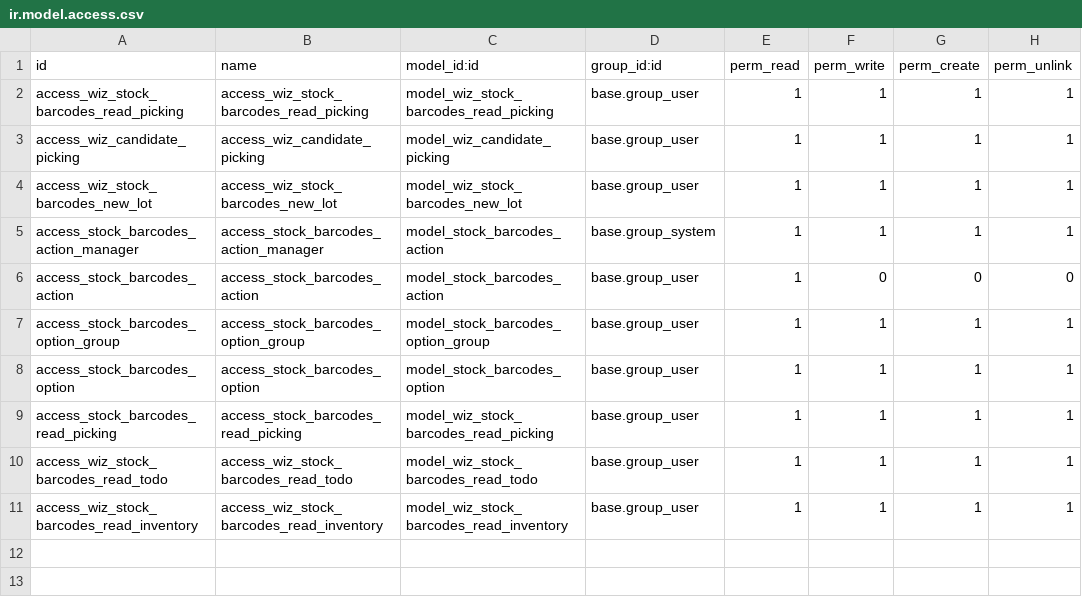
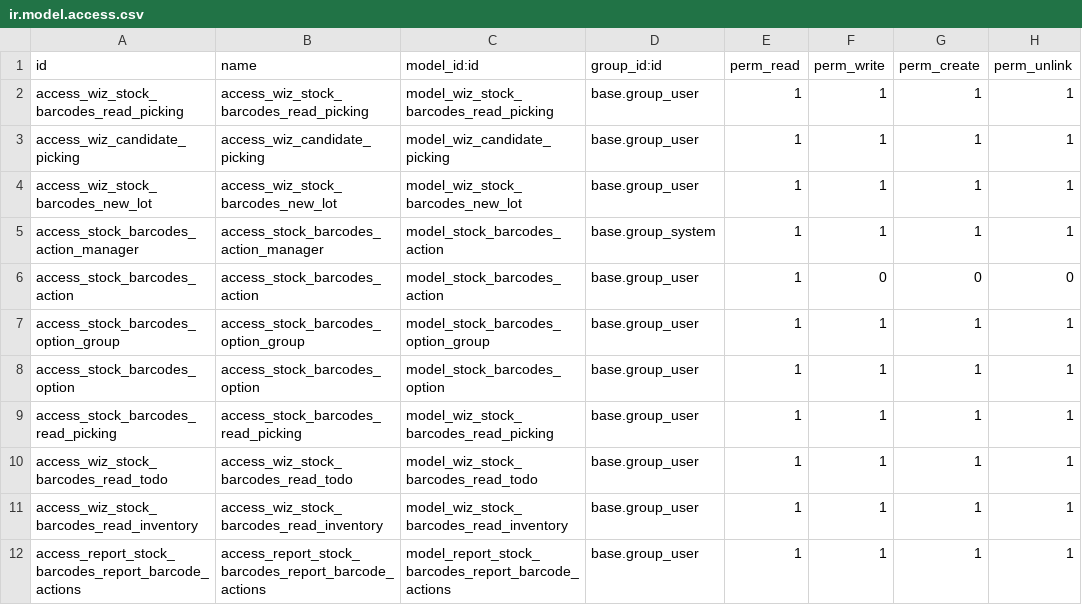
Before and after one commit to Therp/stock-logistics-barcode, a CSV file: stock_barcodes/security/ir.model.access.csv, drawn as a sheet.

Commit message:
[MIG] stock_barcodes: Migration to 17.0
[17.0][IMP] stock_barcodes: Removing backorder action before validate, since it is included in the _pre_action_done_hook method

[17.0][IMP] stock_barcodes: Update readme. Changing partner design in scan view.

[17.0][FIX] stock_barcodes: Correcting the partial delivery process

[17.0][FIX] stock_barcodes: Tests

[IMP] stock_barcodes: Viewing current stock in physical inventory

[IMP] stock_barcodes: Change the order of the picking views. Allow capturing an action when validating the picking.

```diff
--- a/stock_barcodes/security/ir.model.access.csv
+++ b/stock_barcodes/security/ir.model.access.csv
@@ -11 +11,2 @@ access_wiz_stock_barcodes_read_todo,access_wiz_stock_barcodes_read_todo,model_wi
 access_wiz_stock_barcodes_read_inventory,access_wiz_stock_barcodes_read_inventory,model_wiz_stock_barcodes_read_inventory,base.group_user,1,1,1,1
+access_report_stock_barcodes_report_barcode_actions,access_report_stock_barcodes_report_barcode_actions,model_report_stock_barcodes_report_barcode_actions,base.group_user,1,1,1,1
```
Also changed, not shown: 55 other files.
